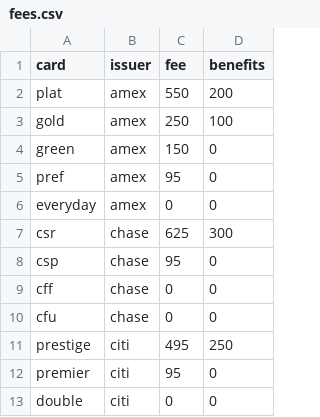
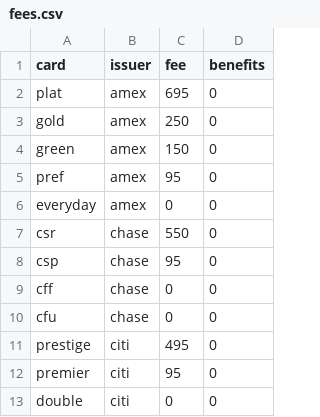
Before and after one commit to prakitmohal/points_calc, a CSV file: fees.csv, drawn as a sheet.

Commit message:
- Assume points values are an even 0.015 cents - removed all benefit amounts - updated card annual fees

```diff
--- a/fees.csv
+++ b/fees.csv
@@ -1,4 +1,4 @@
 card,issuer,fee,benefits
-plat,amex,550,200
-gold,amex,250,100
+plat,amex,695,0
+gold,amex,250,0
 green,amex,150,0
@@ -6,3 +6,3 @@ pref,amex,95,0
 everyday,amex,0,0
-csr,chase,625,300
+csr,chase,550,0
 csp,chase,95,0
@@ -10,3 +10,3 @@ cff,chase,0,0
 cfu,chase,0,0
-prestige,citi,495,250
+prestige,citi,495,0
 premier,citi,95,0
```
